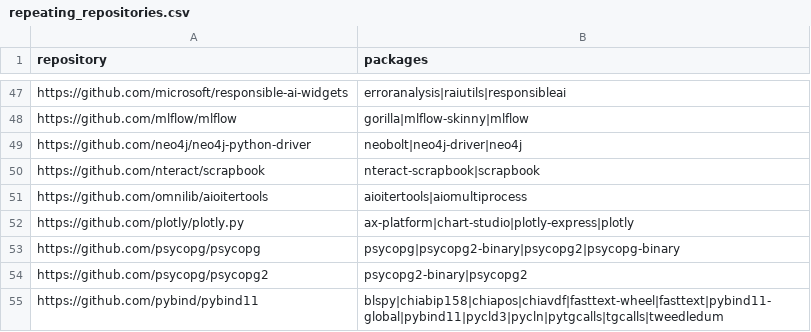
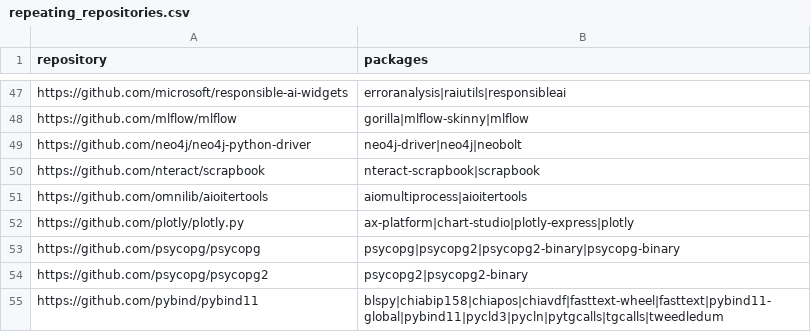
Before and after one commit to trickest/packages, a CSV file: pypi/repeating_repositories.csv, drawn as a sheet; only a part is shown, gaps mark what is left out; the diff covers the shown part only.

```diff
--- a/pypi/repeating_repositories.csv
+++ b/pypi/repeating_repositories.csv
@@ -48,8 +48,8 @@ https://github.com/microsoft/responsible-ai-widgets,erroranalysis|raiutils|respo
 https://github.com/mlflow/mlflow,gorilla|mlflow-skinny|mlflow
-https://github.com/neo4j/neo4j-python-driver,neobolt|neo4j-driver|neo4j
+https://github.com/neo4j/neo4j-python-driver,neo4j-driver|neo4j|neobolt
 https://github.com/nteract/scrapbook,nteract-scrapbook|scrapbook
-https://github.com/omnilib/aioitertools,aioitertools|aiomultiprocess
+https://github.com/omnilib/aioitertools,aiomultiprocess|aioitertools
 https://github.com/plotly/plotly.py,ax-platform|chart-studio|plotly-express|plotly
-https://github.com/psycopg/psycopg,psycopg|psycopg2-binary|psycopg2|psycopg-binary
-https://github.com/psycopg/psycopg2,psycopg2-binary|psycopg2
+https://github.com/psycopg/psycopg,psycopg|psycopg2|psycopg2-binary|psycopg-binary
+https://github.com/psycopg/psycopg2,psycopg2|psycopg2-binary
 https://github.com/pybind/pybind11,blspy|chiabip158|chiapos|chiavdf|fasttext-wheel|fasttext|pybind11-global|pybind11|pycld3|pycln|pytgcalls|tgcalls|tweedledum
```
Also changed, not shown: 33 edited cells elsewhere in this file, pypi/mismatching_package_repository.csv, pypi/suspicious_updates.csv, 2 other files.
